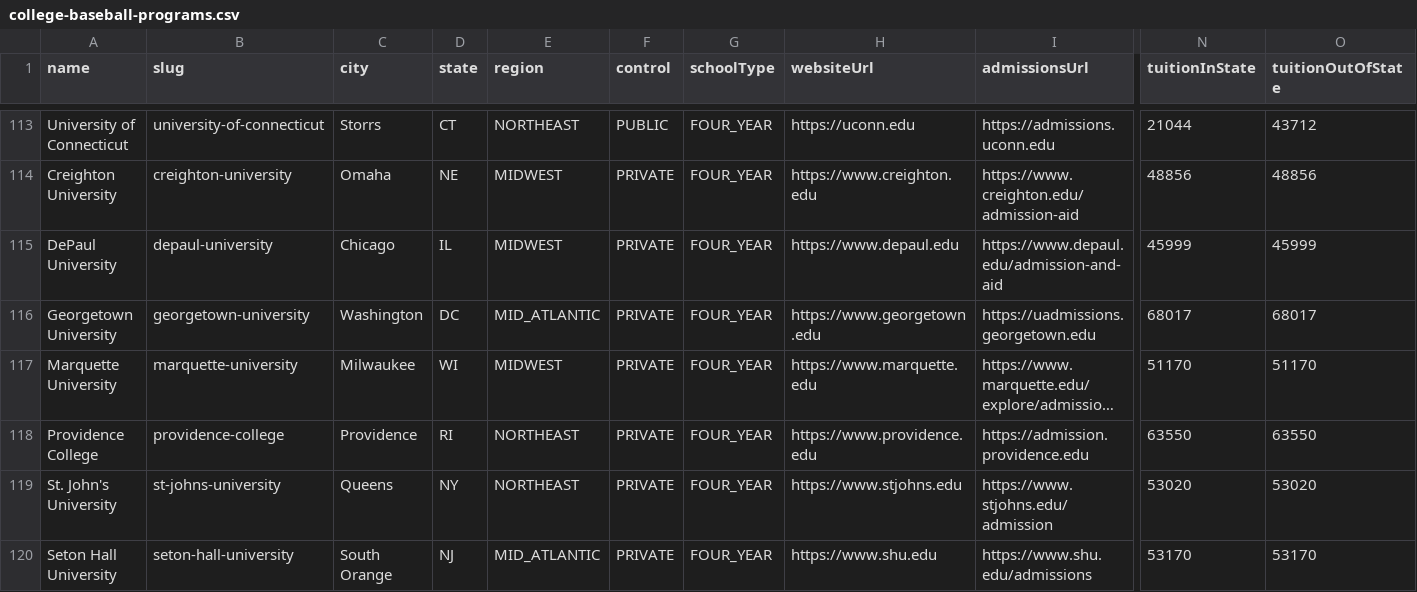
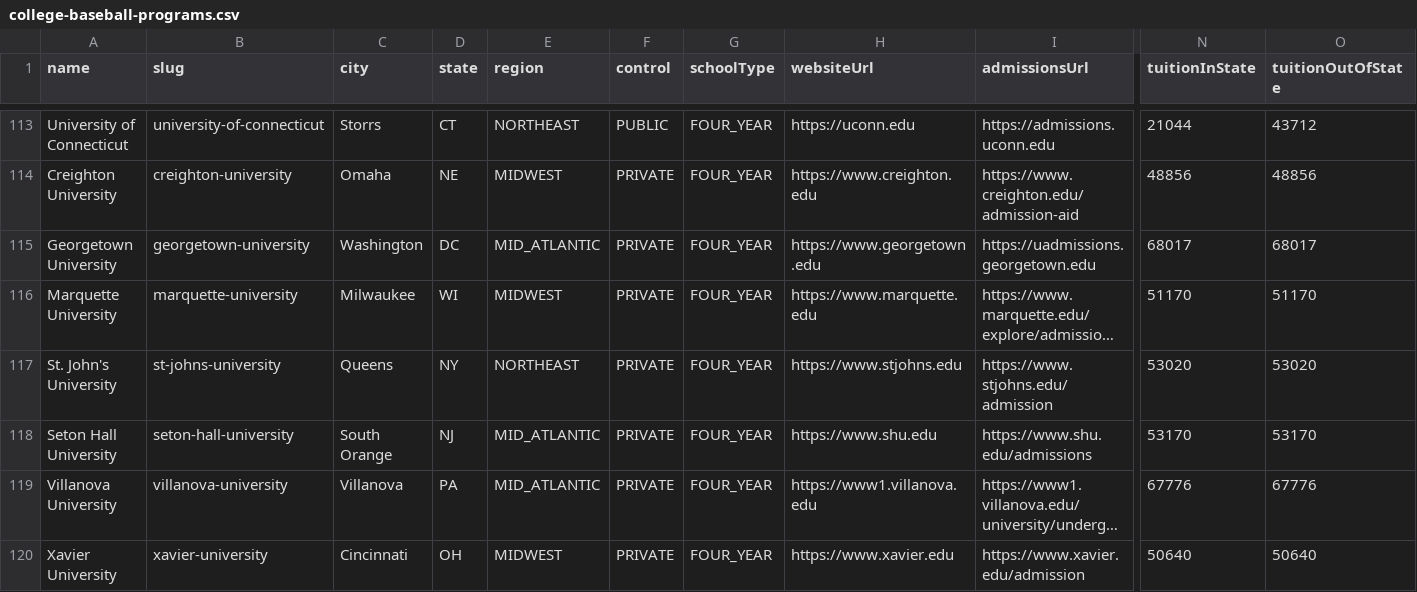
Before and after one commit to mattblittle-create/scoutline-beta, a CSV file: data/college-baseball-programs.csv, drawn as a sheet; only a part is shown, gaps mark what is left out; the shorter side is filled out with more unchanged rows; long unchanged cells end in …; rows hold the shown columns only; the diff names each change by its address in the sheet, - before the commit and + after, or states it on an @@ line.

Commit message:
feat: complete generic D1 coach scraper full-run milestone
- Fix Houston stale roster merging
- Improve generic Sidearm coach parsing
- Expand automatic pattern learning and caching
- Improve head coach detection
- Add Playwright fallback for JS-rendered pages
- Successfully scrape 269/281 D1 programs

```diff
--- a/data/college-baseball-programs.csv
+++ b/data/college-baseball-programs.csv
-row 115: DePaul University | depaul-university | Chicago | IL | MIDWEST | PRIVATE | FOUR_YEAR | https://www.depaul.edu | https://www.depaul.edu/admission-and-aid | 45999 | 45999
-row 118: Providence College | providence-college | Providence | RI | NORTHEAST | PRIVATE | FOUR_YEAR | https://www.providence.edu | https://admission.providence.edu | 63550 | 63550
```
Also changed, not shown: 35 other files.
